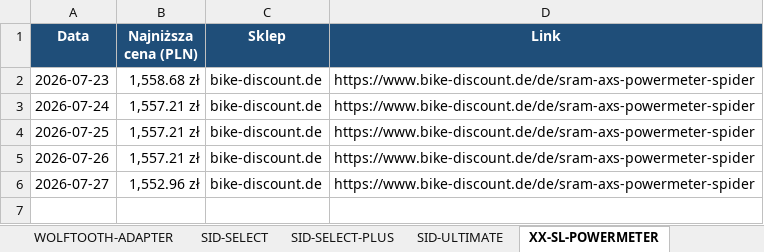
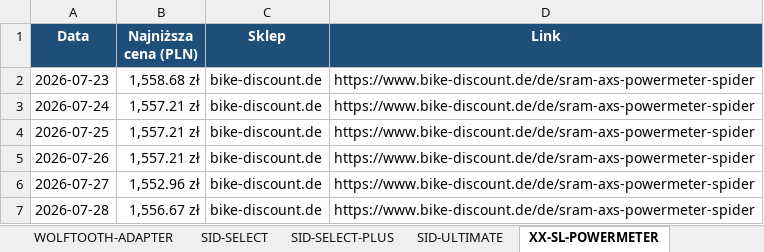
Before and after one commit to Wotjek/PriceChecker, an Excel workbook: output/prices.xlsx, sheet XX-SL-POWERMETER, drawn as a sheet; values as stored, in another font and other column widths than the file's, no borders; charts and pictures not drawn; the diff names each change by its address in the sheet, - before the commit and + after, or states it on an @@ line.

```diff
--- a/output/prices.xlsx (sheet XX-SL-POWERMETER)
+++ b/output/prices.xlsx (sheet XX-SL-POWERMETER)
+row 7: 2026-07-28 | 1,556.67 zł | bike-discount.de | https://www.bike-discount.de/de/sram-axs-powermeter-spider
```
Also changed, not shown: sheet Historia, sheet Podsumowanie, sheet GARBARUK-40T-AERO, sheet Canyon S15 VCLS 2.0, sheet SID-SELECT-PLUS, sheet SID-ULTIMATE, 12 more sheets, charts or pictures, 8 other files.
